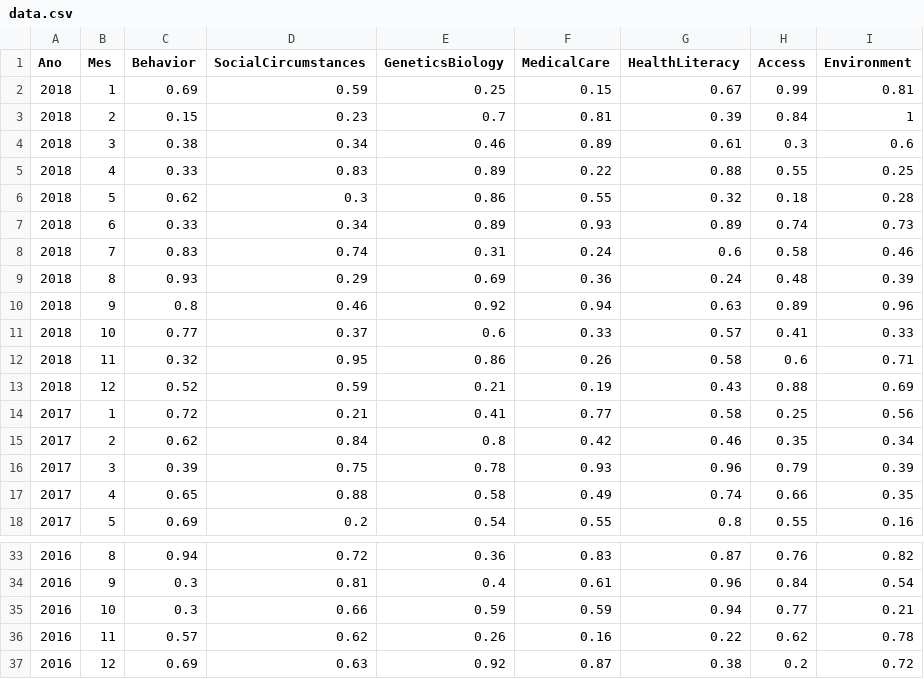
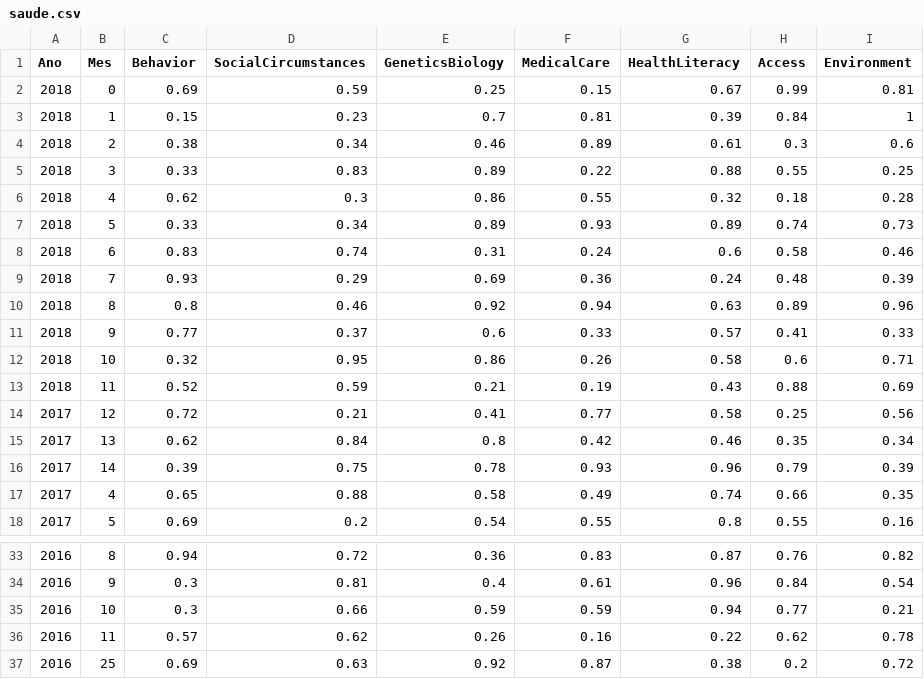
Before and after one commit to fafa1/fafa1.github.io, a CSV file: saude.csv (was data.csv), drawn as a sheet; only a part is shown, gaps mark what is left out.

```diff
--- a/data.csv
+++ b/saude.csv
@@ -1,17 +1,17 @@
 Ano,Mes,Behavior,SocialCircumstances,GeneticsBiology,MedicalCare,HealthLiteracy,Access,Environment
-2018,1,0.69,0.59,0.25,0.15,0.67,0.99,0.81
-2018,2,0.15,0.23,0.7,0.81,0.39,0.84,1
-2018,3,0.38,0.34,0.46,0.89,0.61,0.3,0.6
-2018,4,0.33,0.83,0.89,0.22,0.88,0.55,0.25,
-2018,5,0.62,0.3,0.86,0.55,0.32,0.18,0.28
-2018,6,0.33,0.34,0.89,0.93,0.89,0.74,0.73
-2018,7,0.83,0.74,0.31,0.24,0.6,0.58,0.46
-2018,8,0.93,0.29,0.69,0.36,0.24,0.48,0.39
-2018,9,0.8,0.46,0.92,0.94,0.63,0.89,0.96
-2018,10,0.77,0.37,0.6,0.33,0.57,0.41,0.33
-2018,11,0.32,0.95,0.86,0.26,0.58,0.6,0.71
-2018,12,0.52,0.59,0.21,0.19,0.43,0.88,0.69
-2017,1,0.72,0.21,0.41,0.77,0.58,0.25,0.56
-2017,2,0.62,0.84,0.8,0.42,0.46,0.35,0.34
-2017,3,0.39,0.75,0.78,0.93,0.96,0.79,0.39
+2018,0,0.69,0.59,0.25,0.15,0.67,0.99,0.81
+2018,1,0.15,0.23,0.7,0.81,0.39,0.84,1
+2018,2,0.38,0.34,0.46,0.89,0.61,0.3,0.6
+2018,3,0.33,0.83,0.89,0.22,0.88,0.55,0.25
+2018,4,0.62,0.3,0.86,0.55,0.32,0.18,0.28
+2018,5,0.33,0.34,0.89,0.93,0.89,0.74,0.73
+2018,6,0.83,0.74,0.31,0.24,0.6,0.58,0.46
+2018,7,0.93,0.29,0.69,0.36,0.24,0.48,0.39
+2018,8,0.8,0.46,0.92,0.94,0.63,0.89,0.96
+2018,9,0.77,0.37,0.6,0.33,0.57,0.41,0.33
+2018,10,0.32,0.95,0.86,0.26,0.58,0.6,0.71
+2018,11,0.52,0.59,0.21,0.19,0.43,0.88,0.69
+2017,12,0.72,0.21,0.41,0.77,0.58,0.25,0.56
+2017,13,0.62,0.84,0.8,0.42,0.46,0.35,0.34
+2017,14,0.39,0.75,0.78,0.93,0.96,0.79,0.39
 2017,4,0.65,0.88,0.58,0.49,0.74,0.66,0.35
@@ -36,2 +36,2 @@ Ano,Mes,Behavior,SocialCircumstances,GeneticsBiology,MedicalCare,HealthLiteracy,
 2016,11,0.57,0.62,0.26,0.16,0.22,0.62,0.78
-2016,12,0.69,0.63,0.92,0.87,0.38,0.2,0.72
+2016,25,0.69,0.63,0.92,0.87,0.38,0.2,0.72
```
Also changed, not shown: 6 other files.
